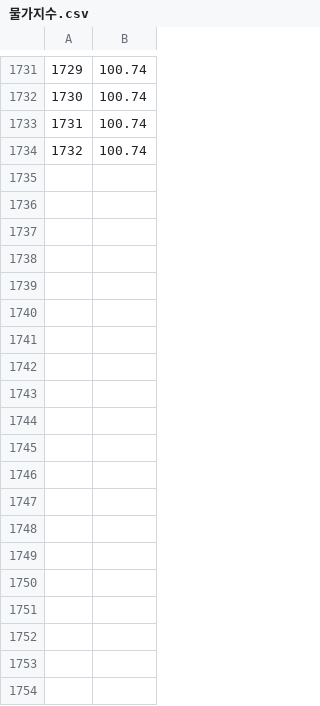
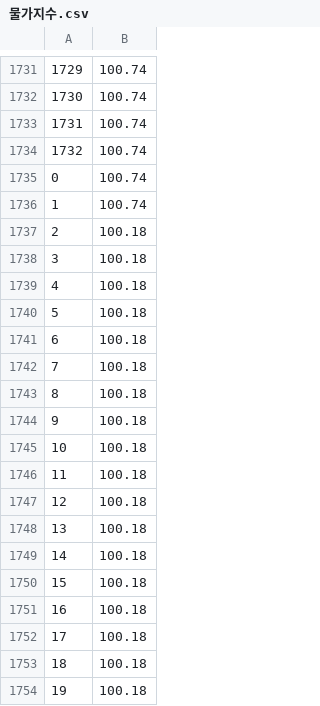
Before and after one commit to noobuy/products_price_predict, a CSV file: data/raw/물가지수.csv, drawn as a sheet; only a part is shown, gaps mark what is left out; the diff covers the shown part only; the diff names each change by its address in the sheet, - before the commit and + after, or states it on an @@ line.

Commit message:
goeun Data acquisition (grape, shinemuscat data)

```diff
--- a/data/raw/물가지수.csv
+++ b/data/raw/물가지수.csv
+row 1735: 0 | 100.74
+row 1736: 1 | 100.74
+row 1737: 2 | 100.18
+row 1738: 3 | 100.18
+row 1739: 4 | 100.18
+row 1740: 5 | 100.18
+row 1741: 6 | 100.18
+row 1742: 7 | 100.18
+row 1743: 8 | 100.18
+row 1744: 9 | 100.18
+row 1745: 10 | 100.18
+row 1746: 11 | 100.18
+row 1747: 12 | 100.18
+row 1748: 13 | 100.18
+row 1749: 14 | 100.18
+row 1750: 15 | 100.18
+row 1751: 16 | 100.18
+row 1752: 17 | 100.18
+row 1753: 18 | 100.18
+row 1754: 19 | 100.18
```
Also changed, not shown: 18 added rows elsewhere in this file, 36 other files.
